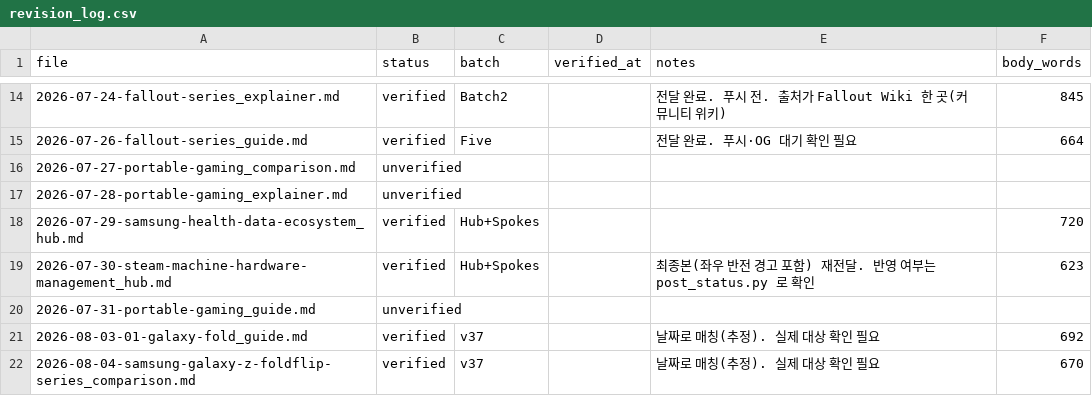
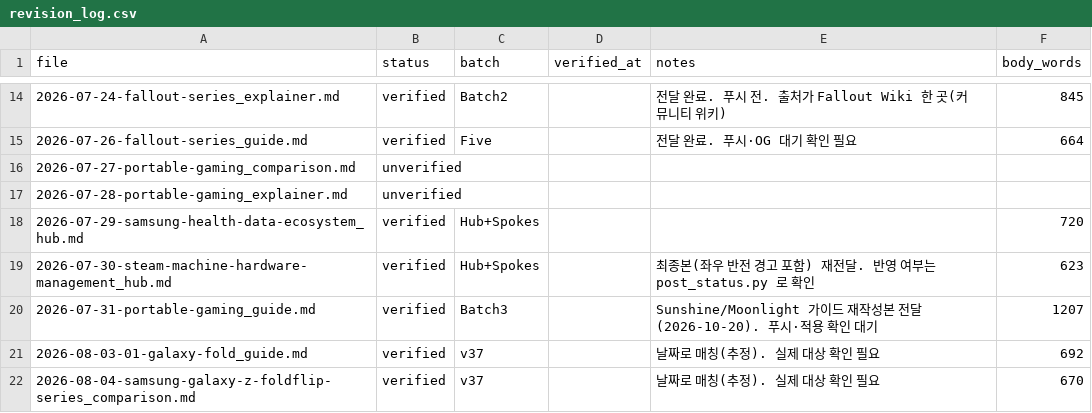
Before and after one commit to baek2731/frontbuffer, a CSV file: research_data/revision_log.csv, drawn as a sheet; only a part is shown, gaps mark what is left out.

Commit message:
fix: Sunshine/Moonlight 가이드 재작성(출처 대조)

```diff
--- a/research_data/revision_log.csv
+++ b/research_data/revision_log.csv
@@ -19,3 +19,3 @@
 2026-07-30-steam-machine-hardware-management_hub.md,verified,Hub+Spokes,,최종본(좌우 반전 경고 포함) 재전달. 반영 여부는 post_status.py 로 확인,623
-2026-07-31-portable-gaming_guide.md,unverified,,,,
+2026-07-31-portable-gaming_guide.md,verified,Batch3,,Sunshine/Moonlight 가이드 재작성본 전달(2026-10-20). 푸시·적용 확인 대기,1207
 2026-08-03-01-galaxy-fold_guide.md,verified,v37,,날짜로 매칭(추정). 실제 대상 확인 필요,692
```
Also changed, not shown: 1 other file.
